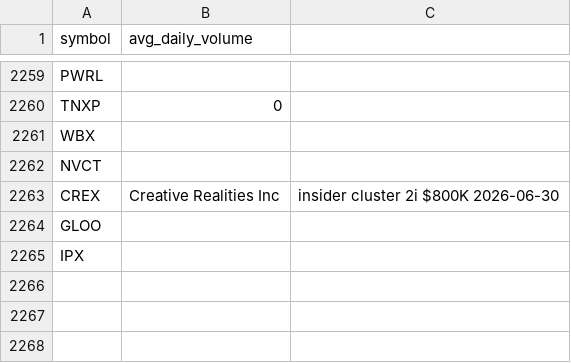
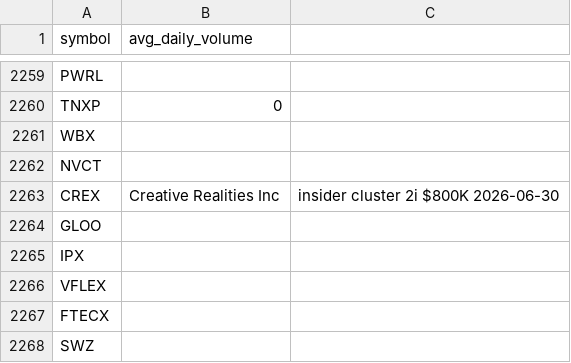
Before and after one commit to richacarson/Stock-Screener, a CSV file: data/screening_queue.csv, drawn as a sheet; only a part is shown, gaps mark what is left out; the diff names each change by its address in the sheet, - before the commit and + after, or states it on an @@ line.

```diff
--- a/data/screening_queue.csv
+++ b/data/screening_queue.csv
+row 2266: VFLEX
+row 2267: FTECX
+row 2268: SWZ
```
Also changed, not shown: 2 other files.
